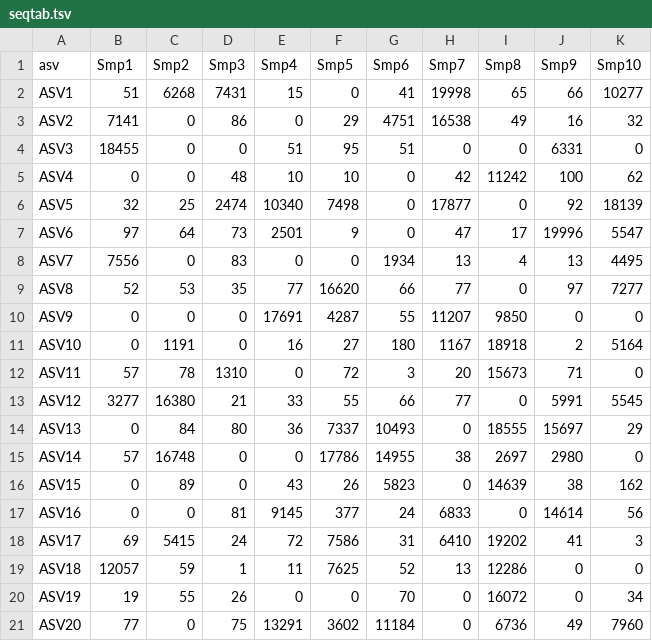
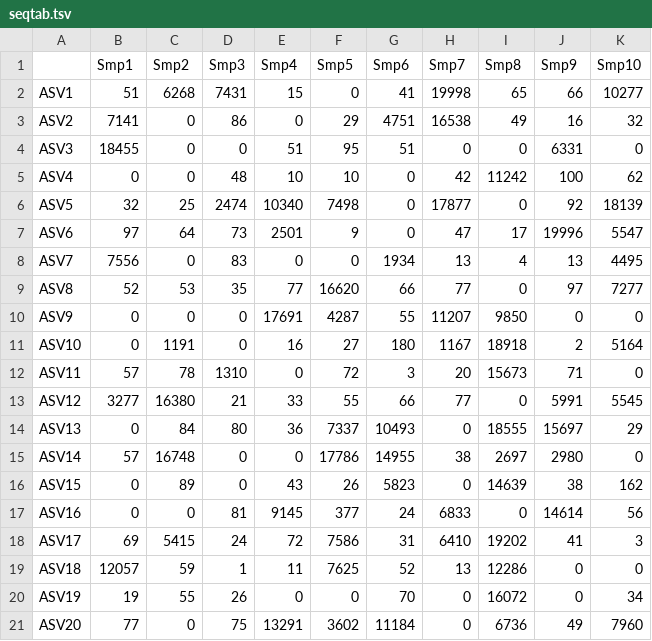
Before and after one commit to zjardyn/bubbler, a TSV file: inst/extdata/seqtab.tsv, drawn as a sheet.

```diff
--- a/inst/extdata/seqtab.tsv
+++ b/inst/extdata/seqtab.tsv
@@ -1,2 +1,2 @@
-asv	Smp1	Smp2	Smp3	Smp4	Smp5	Smp6	Smp7	Smp8	Smp9	Smp10
+	Smp1	Smp2	Smp3	Smp4	Smp5	Smp6	Smp7	Smp8	Smp9	Smp10
 ASV1	51	6268	7431	15	0	41	19998	65	66	10277
```
Also changed, not shown: inst/extdata/metadata.tsv, inst/extdata/taxa.tsv, 6 other files.
